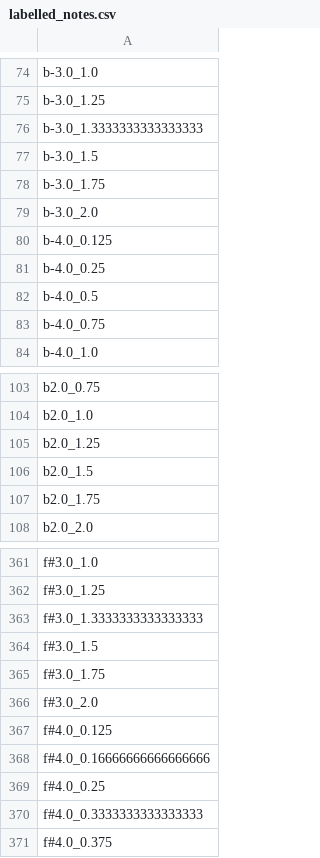
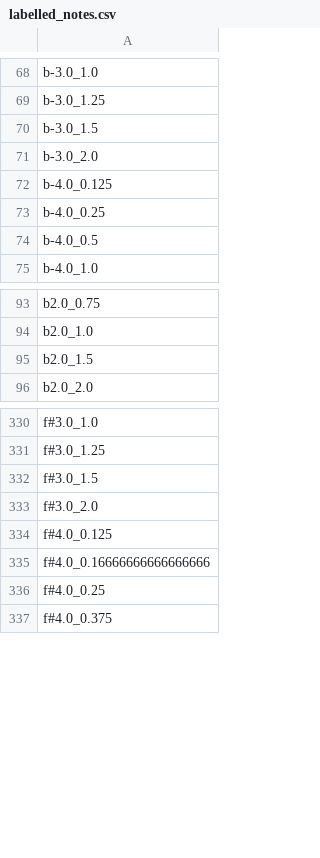
Before and after one commit to WermooZ/ml_music_anal, a CSV file: output/labelled_notes.csv, drawn as a sheet; only a part is shown, gaps mark what is left out; removed rows and columns are numbered as before the commit, all else as after; the diff covers the shown part only; the diff names each change by its address in the sheet, - before the commit and + after, or states it on an @@ line.

```diff
--- a/output/labelled_notes.csv
+++ b/output/labelled_notes.csv
-row 76: b-3.0_1.3333333333333333
-row 78: b-3.0_1.75
-row 83: b-4.0_0.75
-row 105: b2.0_1.25
-row 107: b2.0_1.75
-row 363: f#3.0_1.3333333333333333
-row 365: f#3.0_1.75
-row 370: f#4.0_0.3333333333333333
```
Also changed, not shown: 2 added rows, 44 removed rows and 5 edited cells elsewhere in this file, 9 other files.
